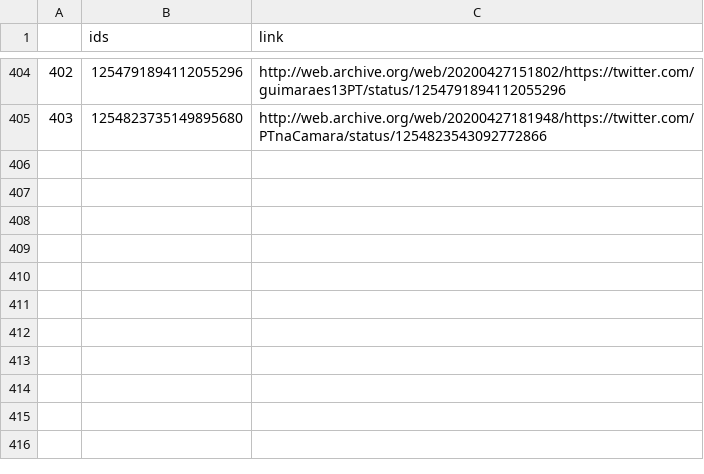
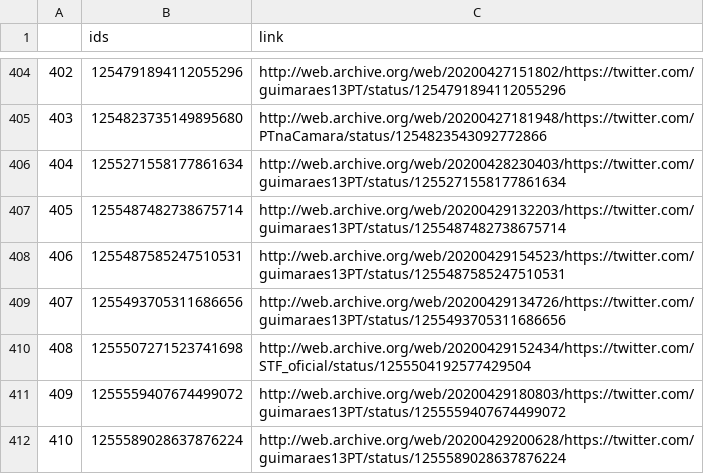
Before and after one commit to projeto7c0/7c0-core, a CSV file: csv/tweets_deletados_de_guimaraes13pt.csv, drawn as a sheet; only a part is shown, gaps mark what is left out.

```diff
--- a/csv/tweets_deletados_de_guimaraes13pt.csv
+++ b/csv/tweets_deletados_de_guimaraes13pt.csv
@@ -405 +405,8 @@
 403,1254823735149895680,http://web.archive.org/web/20200427181948/https://twitter.com/PTnaCamara/status/1254823543092772866
+404,1255271558177861634,http://web.archive.org/web/20200428230403/https://twitter.com/guimaraes13PT/status/1255271558177861634
+405,1255487482738675714,http://web.archive.org/web/20200429132203/https://twitter.com/guimaraes13PT/status/1255487482738675714
+406,1255487585247510531,http://web.archive.org/web/20200429154523/https://twitter.com/guimaraes13PT/status/1255487585247510531
+407,1255493705311686656,http://web.archive.org/web/20200429134726/https://twitter.com/guimaraes13PT/status/1255493705311686656
+408,1255507271523741698,http://web.archive.org/web/20200429152434/https://twitter.com/STF_oficial/status/1255504192577429504
+409,1255559407674499072,http://web.archive.org/web/20200429180803/https://twitter.com/guimaraes13PT/status/1255559407674499072
+410,1255589028637876224,http://web.archive.org/web/20200429200628/https://twitter.com/guimaraes13PT/status/1255589028637876224
```
Also changed, not shown: csv/tweets_deletados_de_cabojunioamaral.csv, csv/tweets_deletados_de_chico_dangelo.csv, 7 other files.
